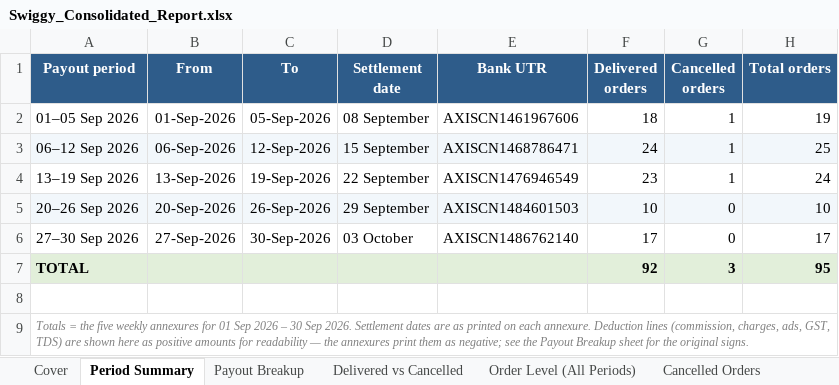
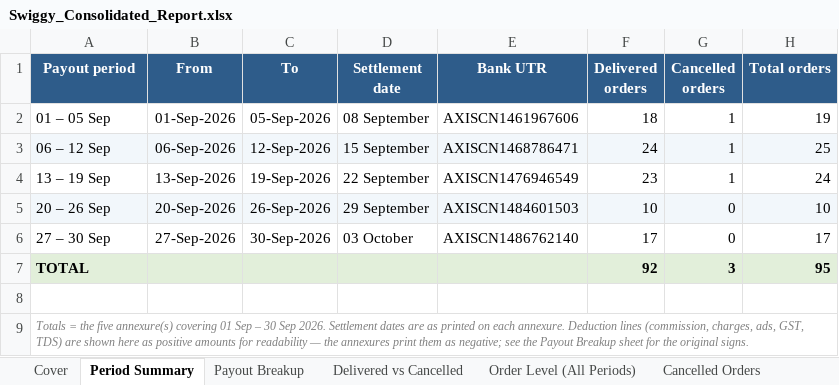
Before and after one commit to naimesharena/swiggy, an Excel workbook: reports/Swiggy_Consolidated_Report.xlsx, sheet Period Summary, drawn as a sheet; only a part is shown; values as stored, in another font and other column widths than the file's, no borders; the diff names each change by its address in the sheet, - before the commit and + after, or states it on an @@ line.

```diff
--- a/reports/Swiggy_Consolidated_Report.xlsx (sheet Period Summary)
+++ b/reports/Swiggy_Consolidated_Report.xlsx (sheet Period Summary)
-A2 (Payout period): 01–05 Sep 2026
+A2 (Payout period): 01 – 05 Sep
-A3 (Payout period): 06–12 Sep 2026
+A3 (Payout period): 06 – 12 Sep
-A4 (Payout period): 13–19 Sep 2026
+A4 (Payout period): 13 – 19 Sep
-A5 (Payout period): 20–26 Sep 2026
+A5 (Payout period): 20 – 26 Sep
-A6 (Payout period): 27–30 Sep 2026
+A6 (Payout period): 27 – 30 Sep
-A9 (Payout period): …the five weekly annexures for 01 Sep 2026 – 30…
+A9 (Payout period): …the five annexure(s) covering 01 Sep – 30…
```
Also changed, not shown: sheet Order Level (All Periods), sheet Reconciliation, sheet Cancelled Orders, sheet Ads & Adjustments, sheet Complaints, sheet Discounts, 3 more sheets, reports/Swiggy_GST_Return_Working.xlsx, 3 other files.
